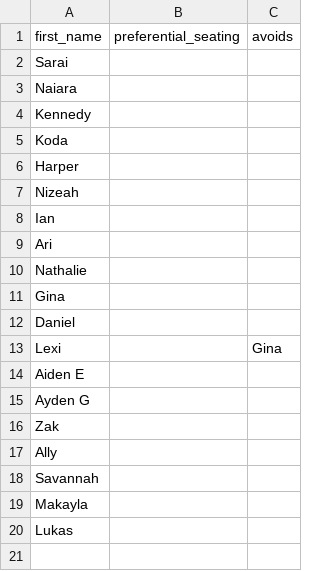
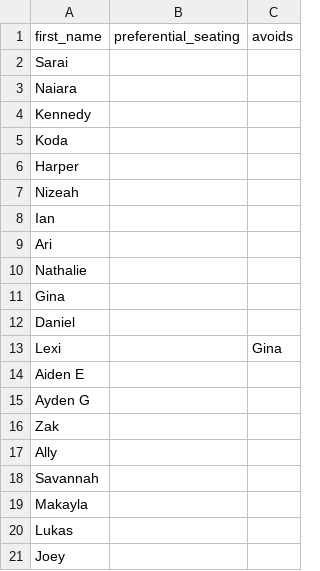
Before and after one commit to hoj201/hoj_teaching, a CSV file: seating_chart/rosters/period_910.csv, drawn as a sheet; the diff names each change by its address in the sheet, - before the commit and + after, or states it on an @@ line.

```diff
--- a/seating_chart/rosters/period_910.csv
+++ b/seating_chart/rosters/period_910.csv
+row 21: Joey
```
Also changed, not shown: seating_chart/rosters/period_12.csv, 3 other files.
